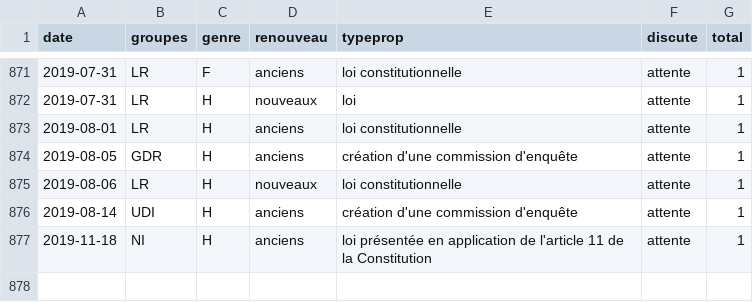
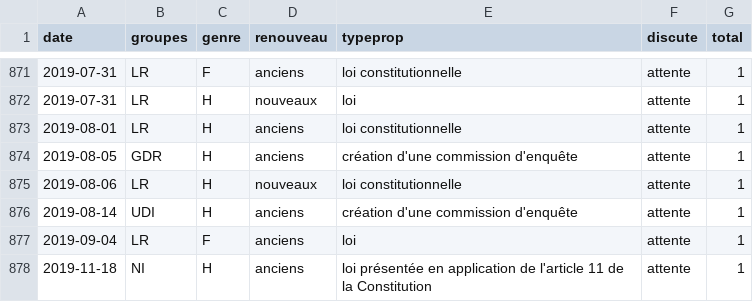
Before and after one commit to RouxRC/parole, a TSV file: data/propositions_15.tsv, drawn as a sheet; only a part is shown, gaps mark what is left out.

```diff
--- a/data/propositions_15.tsv
+++ b/data/propositions_15.tsv
@@ -876,2 +876,3 @@ date	groupes	genre	renouveau	typeprop	discute	total
 2019-08-14	UDI	H	anciens	création d'une commission d'enquête	attente	1
+2019-09-04	LR	F	anciens	loi	attente	1
 2019-11-18	NI	H	anciens	loi présentée en application de l'article 11 de la Constitution	attente	1
```
Also changed, not shown: data/amendements_15.tsv.
